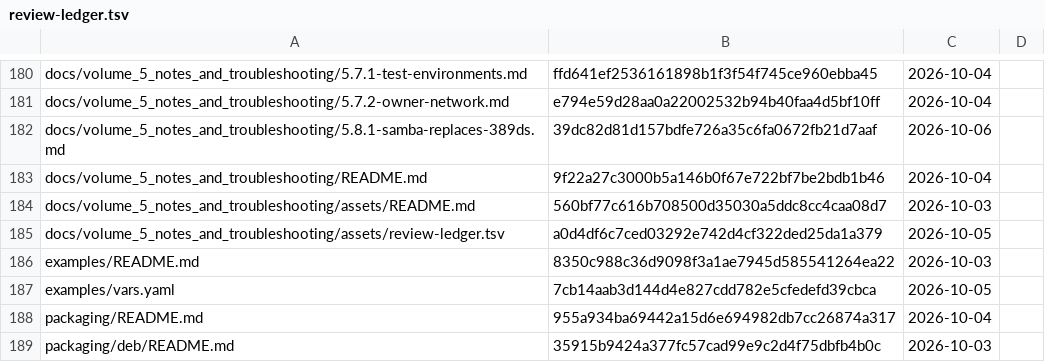
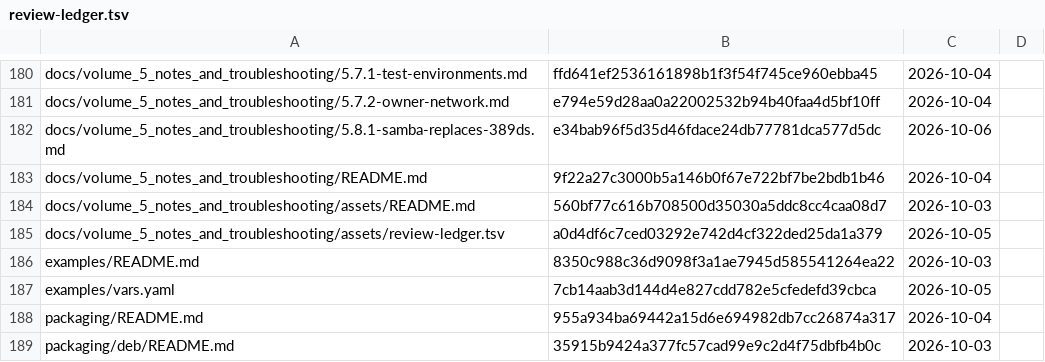
Before and after one commit to archdukejim/open-fabric, a TSV file: docs/volume_5_notes_and_troubleshooting/assets/review-ledger.tsv, drawn as a sheet; only a part is shown, gaps mark what is left out.

```diff
--- a/docs/volume_5_notes_and_troubleshooting/assets/review-ledger.tsv
+++ b/docs/volume_5_notes_and_troubleshooting/assets/review-ledger.tsv
@@ -181,3 +181,3 @@ docs/volume_5_notes_and_troubleshooting/5.7.1-test-environments.md	ffd641ef25361
 docs/volume_5_notes_and_troubleshooting/5.7.2-owner-network.md	e794e59d28aa0a22002532b94b40faa4d5bf10ff	2026-10-04	
-docs/volume_5_notes_and_troubleshooting/5.8.1-samba-replaces-389ds.md	39dc82d81d157bdfe726a35c6fa0672fb21d7aaf	2026-10-06	
+docs/volume_5_notes_and_troubleshooting/5.8.1-samba-replaces-389ds.md	e34bab96f5d35d46fdace24db77781dca577d5dc	2026-10-06	
 docs/volume_5_notes_and_troubleshooting/README.md	9f22a27c3000b5a146b0f67e722bf7be2bdb1b46	2026-10-04	
```
Also changed, not shown: 1 other file.
